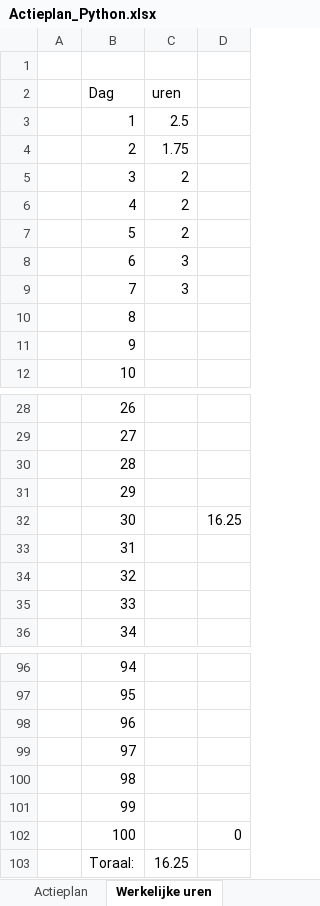
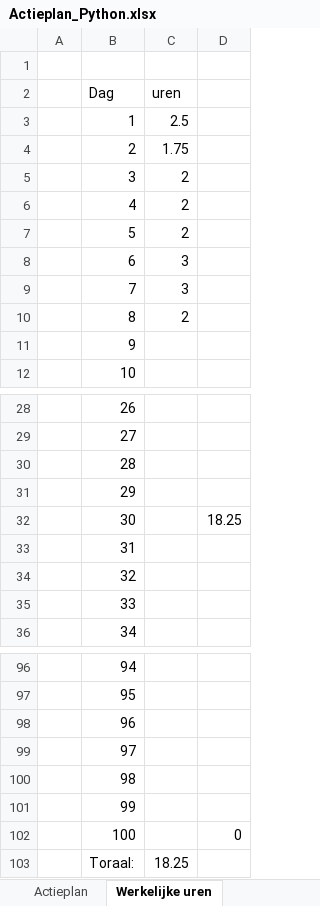
Before and after one commit to BartBrondeel/LLL-BartBrondeel-2526, an Excel workbook: Actieplan_Python.xlsx, sheet Werkelijke uren, drawn as a sheet; only a part is shown, gaps mark what is left out; values as stored, in another font and other column widths than the file's, no borders; the diff names each change by its address in the sheet, - before the commit and + after, or states it on an @@ line.

```diff
--- a/Actieplan_Python.xlsx (sheet Werkelijke uren)
+++ b/Actieplan_Python.xlsx (sheet Werkelijke uren)
-C10 (uren): (empty)
+C10 (uren): 2
-D32: 16.25
+D32: 18.25
-C103 (uren): 16.25
+C103 (uren): 18.25
```
Also changed, not shown: sheet Actieplan, 6 other files.
